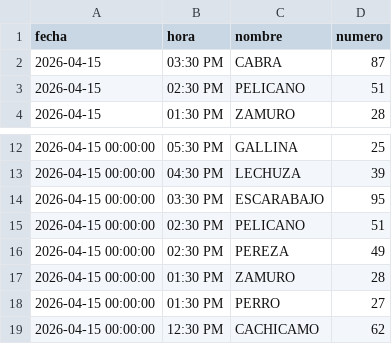
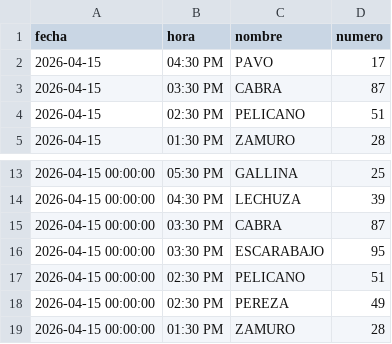
Before and after one commit to RAYC3004/guacharito-pro-tracker, a CSV file: historico_resultados.csv, drawn as a sheet; only a part is shown, gaps mark what is left out; the shorter side is filled out with more unchanged rows; the diff names each change by its address in the sheet, - before the commit and + after, or states it on an @@ line.

```diff
--- a/historico_resultados.csv
+++ b/historico_resultados.csv
+row 2: 2026-04-15 | 04:30 PM | PAVO | 17
+row 15: 2026-04-15 00:00:00 | 03:30 PM | CABRA | 87
```
Also changed, not shown: 2 other files.
